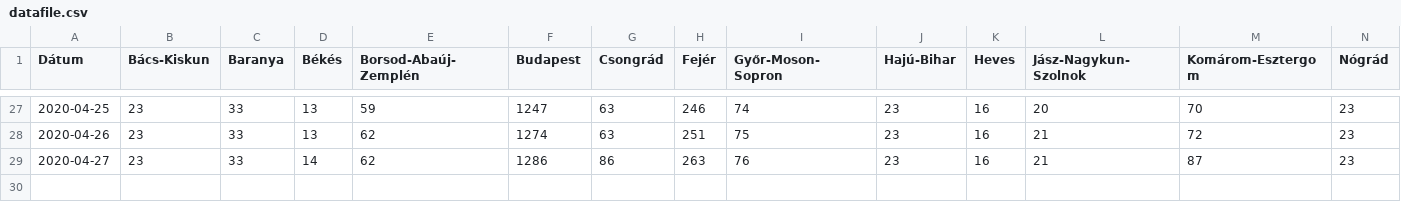
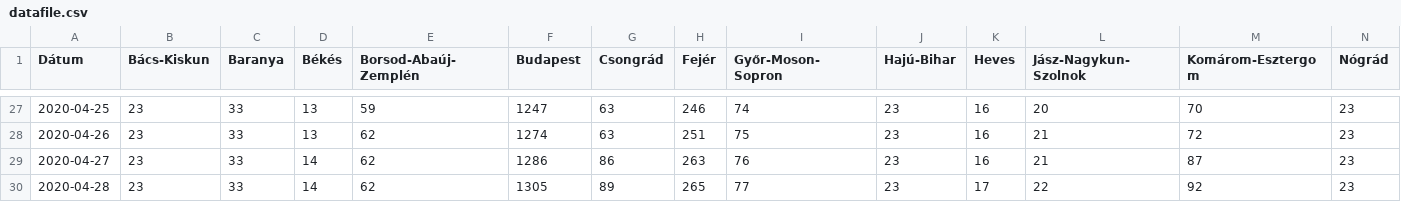
Before and after one commit to sanbrock/covid19, a CSV file: datafile.csv, drawn as a sheet; only a part is shown, gaps mark what is left out; rows hold the shown columns only; the diff names each change by its address in the sheet, - before the commit and + after, or states it on an @@ line.

Commit message:
update

```diff
--- a/datafile.csv
+++ b/datafile.csv
+row 30: 2020-04-28 | 23 | 33 | 14 | 62 | 1305 | 89 | 265 | 77 | 23 | 17 | 22 | 92 | 23
```
